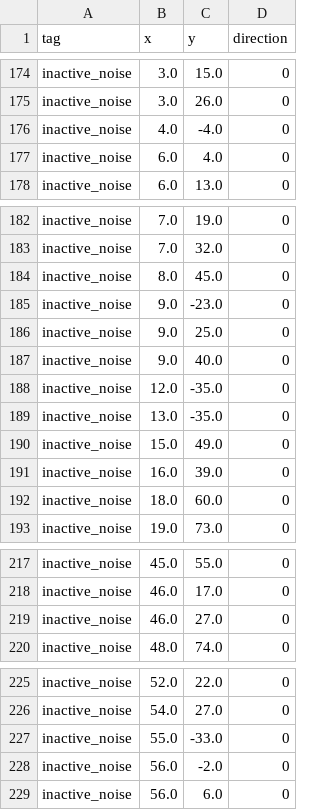
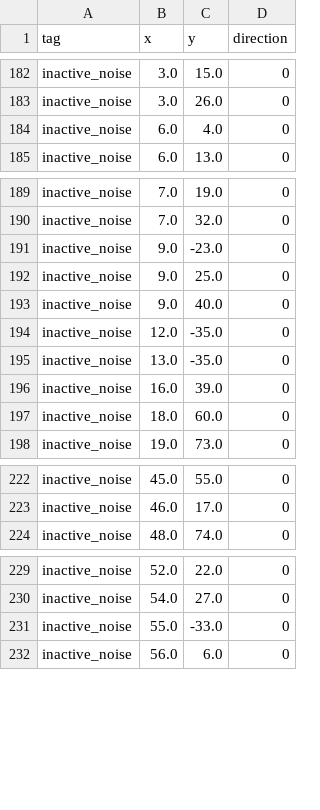
Before and after one commit to QUT-Motorsport/eufs_sim, a CSV file: eufs_gazebo/tracks/rand.csv, drawn as a sheet; only a part is shown, gaps mark what is left out; the diff covers the shown part only.

```diff
--- a/eufs_gazebo/tracks/rand.csv
+++ b/eufs_gazebo/tracks/rand.csv
@@ -175,3 +183,2 @@ inactive_noise,3.0,15.0,0
 inactive_noise,3.0,26.0,0
-inactive_noise,4.0,-4.0,0
 inactive_noise,6.0,4.0,0
@@ -183,3 +190,2 @@ inactive_noise,7.0,19.0,0
 inactive_noise,7.0,32.0,0
-inactive_noise,8.0,45.0,0
 inactive_noise,9.0,-23.0,0
@@ -189,3 +195,2 @@ inactive_noise,12.0,-35.0,0
 inactive_noise,13.0,-35.0,0
-inactive_noise,15.0,49.0,0
 inactive_noise,16.0,39.0,0
@@ -218,3 +223,2 @@ inactive_noise,45.0,55.0,0
 inactive_noise,46.0,17.0,0
-inactive_noise,46.0,27.0,0
 inactive_noise,48.0,74.0,0
@@ -227,3 +231,2 @@ inactive_noise,54.0,27.0,0
 inactive_noise,55.0,-33.0,0
-inactive_noise,56.0,-2.0,0
 inactive_noise,56.0,6.0,0
```
Also changed, not shown: 11 added rows and 6 removed rows elsewhere in this file, 2 other files.
